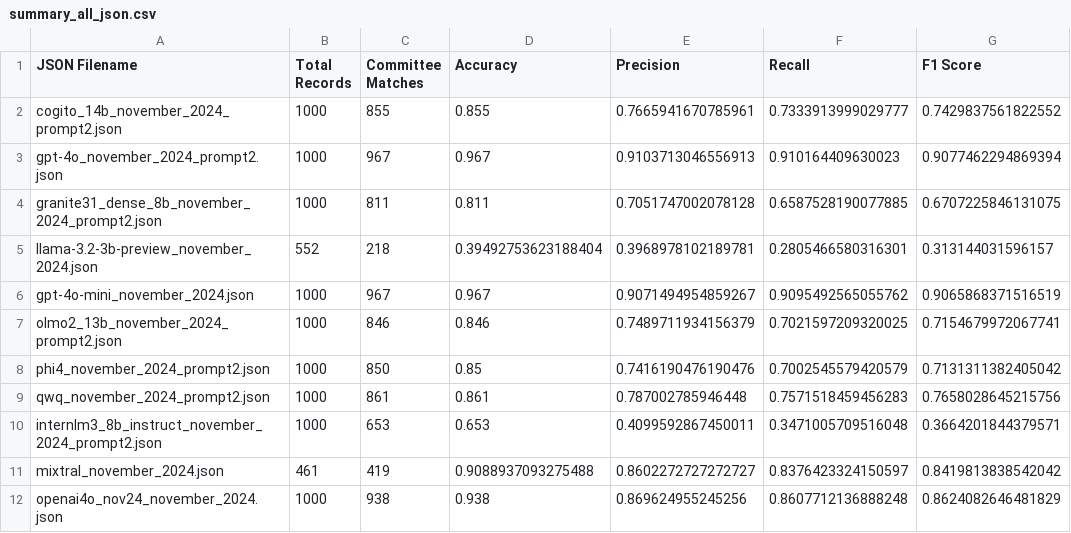
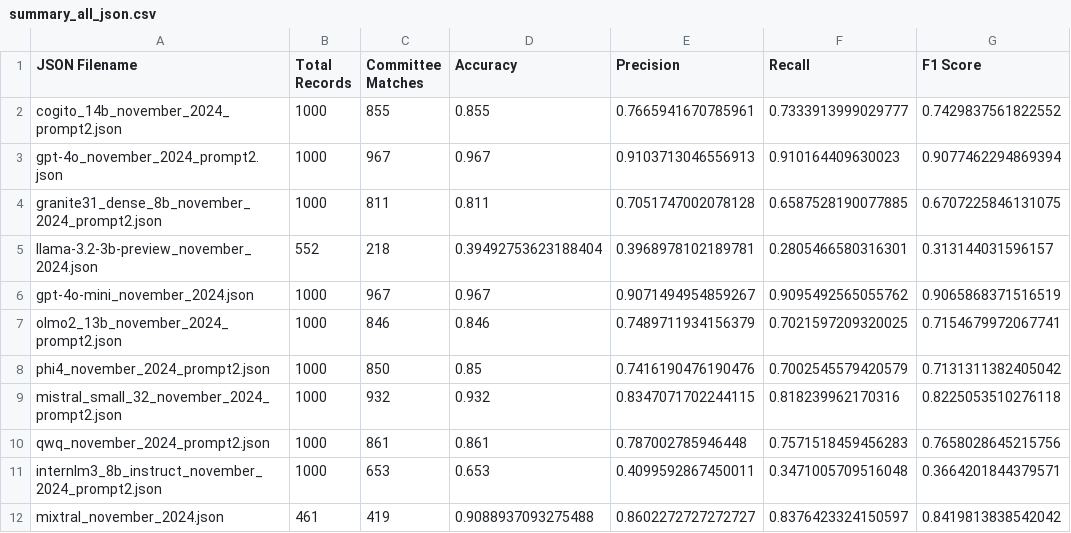
Before and after one commit to NHagar/LLM-Extraction-Challenge, a CSV file: fundraising-emails/summary_all_json.csv, drawn as a sheet; only a part is shown; the shorter side is filled out with more unchanged rows; the diff names each change by its address in the sheet, - before the commit and + after, or states it on an @@ line.

```diff
--- a/fundraising-emails/summary_all_json.csv
+++ b/fundraising-emails/summary_all_json.csv
+row 9: mistral_small_32_november_2024_prompt2.json | 1000 | 932 | 0.932 | 0.8347071702244115 | 0.818239962170316 | 0.8225053510276118
```
Also changed, not shown: fundraising-emails/evals/model_performance_summary.csv, 1 other file.
